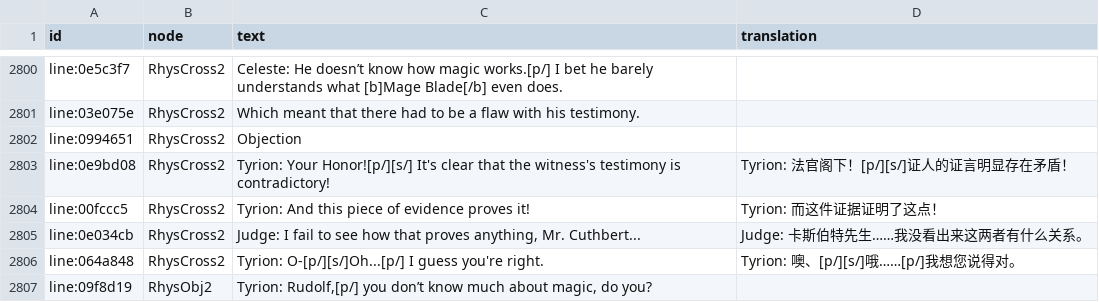
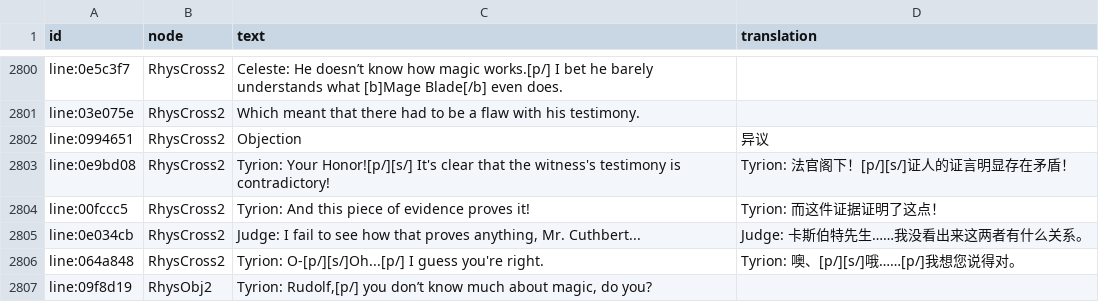
Before and after one commit to kurikomoe/TCAA_CHS, a CSV file: Workshop/game/output/C1 Dialogue.csv, drawn as a sheet; only a part is shown, gaps mark what is left out; the diff covers the shown part only.

```diff
--- a/Workshop/game/output/C1 Dialogue.csv
+++ b/Workshop/game/output/C1 Dialogue.csv
@@ -2801,3 +2801,3 @@ line:0e5c3f7,RhysCross2,Celeste: He doesn’t know how magic works.[p/] I bet he
 line:03e075e,RhysCross2,Which meant that there had to be a flaw with his testimony.,
-line:0994651,RhysCross2,Objection,
+line:0994651,RhysCross2,Objection,异议
 line:0e9bd08,RhysCross2,Tyrion: Your Honor![p/][s/] It's clear that the witness's testimony is contradictory!,Tyrion: 法官阁下！[p/][s/]证人的证言明显存在矛盾！
```
Also changed, not shown: 16 edited cells elsewhere in this file, 3 other files.
